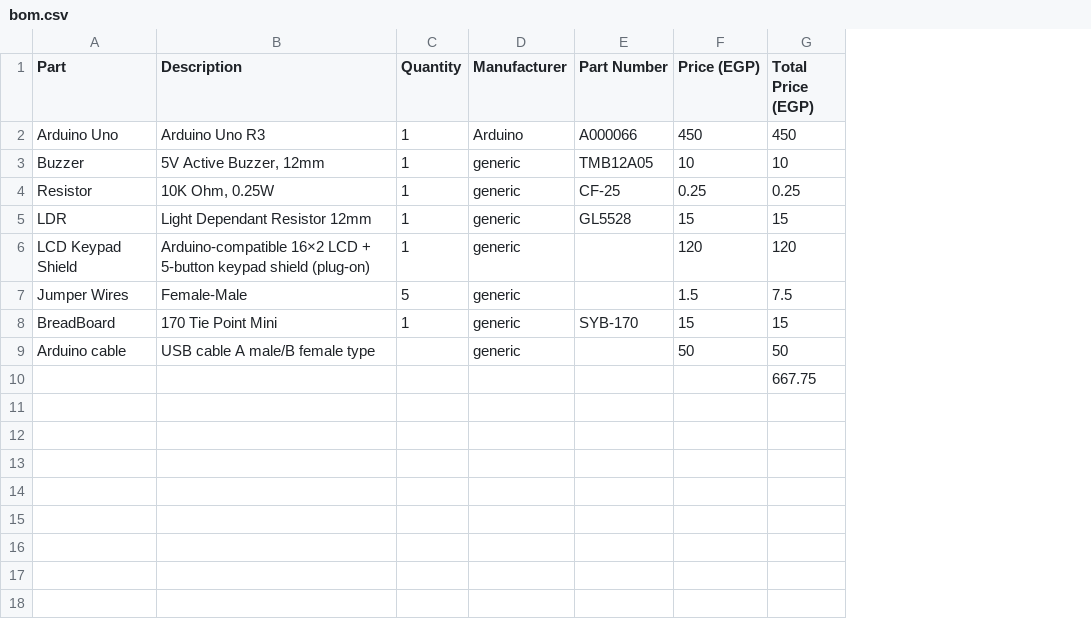
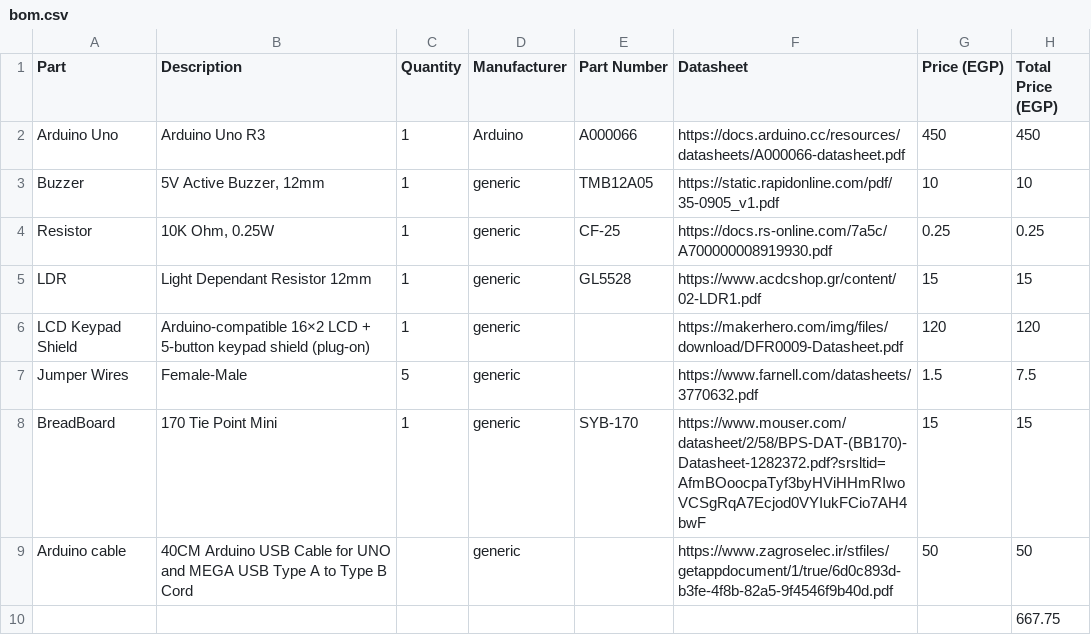
Before and after one commit to hanaalnadi/EMB_ASSESSMENT_2, a CSV file: bom.csv, drawn as a sheet; the diff names each change by its address in the sheet, - before the commit and + after, or states it on an @@ line.

Commit message:
Add bom.cvs file

```diff
--- a/bom.csv
+++ b/bom.csv
+column F (Datasheet), rows 2-9: https://docs.arduino.cc/resources/datasheets/A000066-datasheet.pdf | https://static.rapidonline.com/pdf/35-0905_v1.pdf | https://docs.rs-online.com/7a5c/A700000008919930.pdf | https://www.acdcshop.gr/content/02-LDR1.pdf | https://makerhero.com/img/files/download/DFR0009-Datasheet.pdf | https://www.farnell.com/datasheets/3770632.pdf | https://www.mouser.com/datasheet/2/58/BPS-DAT-(BB170)-Datasheet-1282372.pdf?srsltid=AfmBOoocpaTyf3byHViHHmRIwoVCSgRqA7Ecjod0VYIukFCio7AH4bwF | https://www.zagroselec.ir/stfiles/getappdocument/1/true/6d0c893d-b3fe-4f8b-82a5-9f4546f9b40d.pdf
-B9 (Description): USB cable A male/B female type
+B9 (Description): 40CM Arduino USB Cable for UNO and MEGA USB Type A to Type B Cord
```
